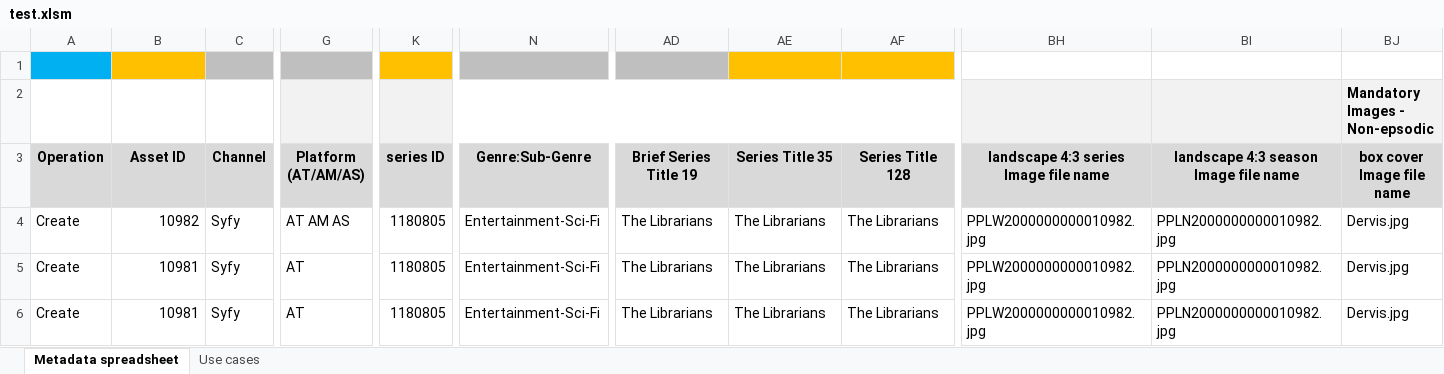
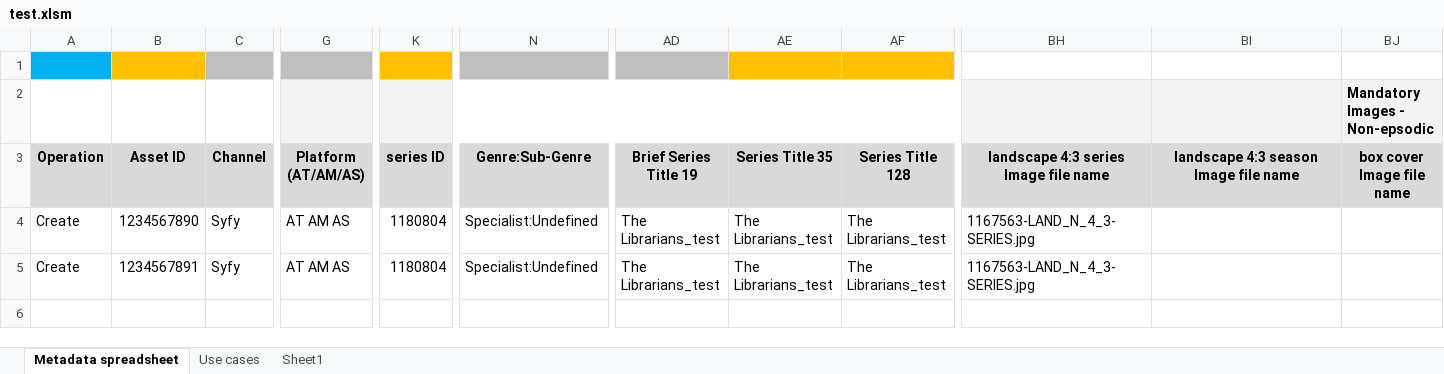
Before and after one commit to dervis-suleyman-sky/AtlasPortalAutomation, an Excel workbook: excel/excel_documents/test.xlsm, sheet Metadata spreadsheet, drawn as a sheet; only a part is shown, gaps mark what is left out; values as stored, in another font and other column widths than the file's, no borders; conditional formats not drawn; removed rows and columns are numbered as before the commit, all else as after; rows hold the shown columns only; the diff names each change by its address in the sheet, - before the commit and + after, or states it on an @@ line.

Commit message:
Added capability to create assets via excel sheet

```diff
--- a/excel/excel_documents/test.xlsm (sheet Metadata spreadsheet)
+++ b/excel/excel_documents/test.xlsm (sheet Metadata spreadsheet)
+sheet tab: Sheet1
-row 4: Create | 10982 | Syfy | AT AM AS | 1180805 | Entertainment-Sci-Fi | The Librarians | The Librarians | The Librarians | PPLW2000000000010982.jpg | PPLN2000000000010982.jpg | Dervis.jpg
-B4 (Asset ID): 10981
+B4 (Asset ID): 1234567890
-G4:G5 (Platform (AT/AM/AS)): AT
+G4:G5 (Platform (AT/AM/AS)): AT AM AS
-K4:K5 (series ID): 1180805
+K4:K5 (series ID): 1180804
-N4:N5 (Genre:Sub-Genre): Entertainment-Sci-Fi
+N4:N5 (Genre:Sub-Genre): Specialist:Undefined
-AD4:AD5 (Brief Series Title 19): The Librarians
+AD4:AD5 (Brief Series Title 19): The Librarians_test
-AE4:AE5 (Series Title 35): The Librarians
+AE4:AE5 (Series Title 35): The Librarians_test
-AF4:AF5 (Series Title 128): The Librarians
+AF4:AF5 (Series Title 128): The Librarians_test
-BH4:BH5: PPLW2000000000010982.jpg
+BH4:BH5: 1167563-LAND_N_4_3-SERIES.jpg
-BI4:BI5: PPLN2000000000010982.jpg
+BI4:BI5: (empty)
-BJ4:BJ5 (box cover Image file name): Dervis.jpg
+BJ4:BJ5 (box cover Image file name): (empty)
-B5 (Asset ID): 10981
+B5 (Asset ID): 1234567891
```
Also changed, not shown: sheet Use cases, 12 other files.
